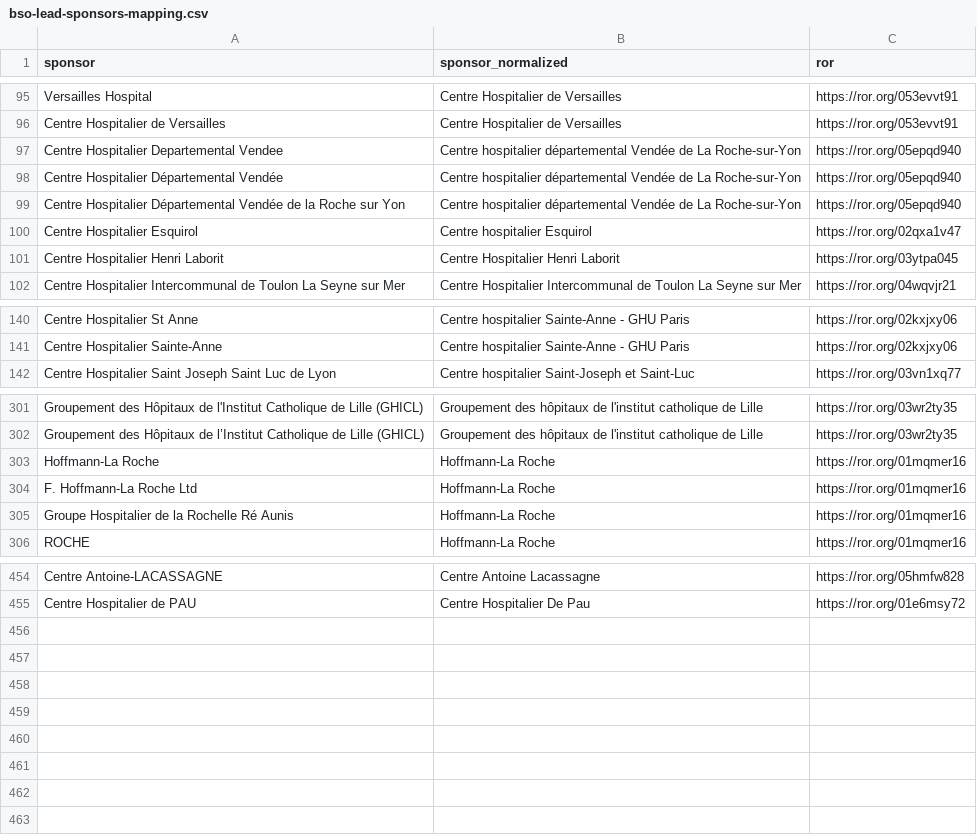
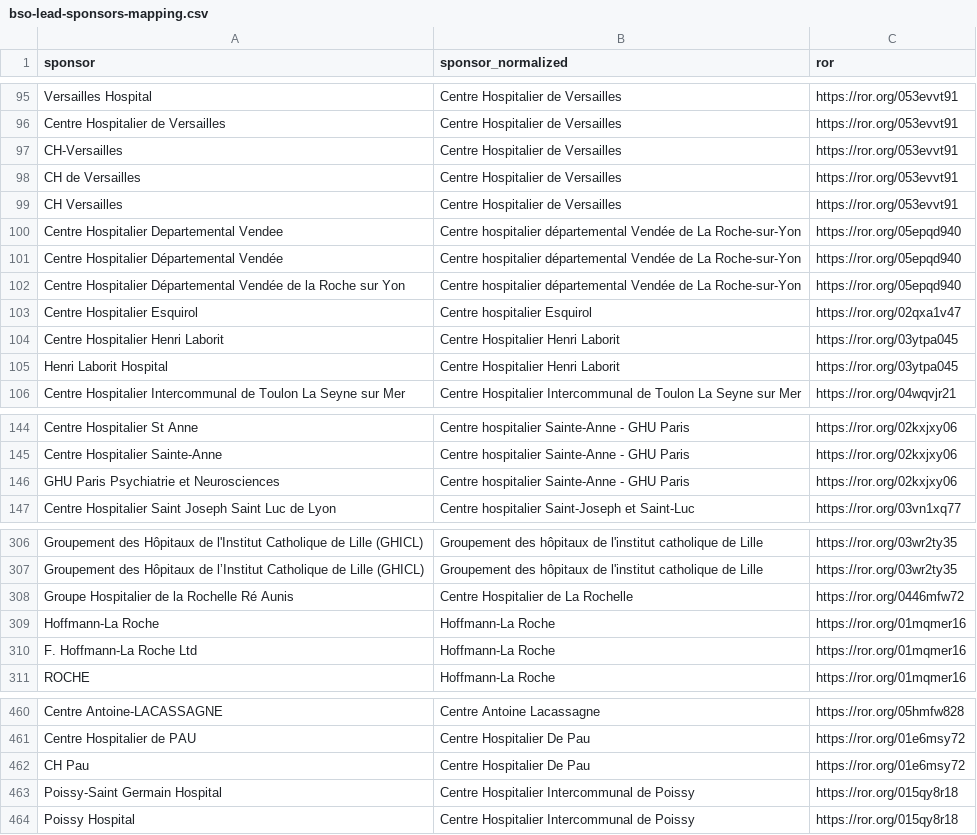
Before and after one commit to dataesr/bso-clinical-trials, a CSV file: bsoclinicaltrials/server/main/bso-lead-sponsors-mapping.csv, drawn as a sheet; only a part is shown, gaps mark what is left out; removed rows and columns are numbered as before the commit, all else as after; the diff covers the shown part only; the diff names each change by its address in the sheet, - before the commit and + after, or states it on an @@ line.

Commit message:
fix(all): Complete lead-sponsors, correct publication year and update DataGeneration for year 2025

```diff
--- a/bsoclinicaltrials/server/main/bso-lead-sponsors-mapping.csv
+++ b/bsoclinicaltrials/server/main/bso-lead-sponsors-mapping.csv
+row 97: CH-Versailles | Centre Hospitalier de Versailles | https://ror.org/053evvt91
+row 98: CH de Versailles | Centre Hospitalier de Versailles | https://ror.org/053evvt91
+row 99: CH Versailles | Centre Hospitalier de Versailles | https://ror.org/053evvt91
+row 105: Henri Laborit Hospital | Centre Hospitalier Henri Laborit | https://ror.org/03ytpa045
+row 146: GHU Paris Psychiatrie et Neurosciences | Centre hospitalier Sainte-Anne - GHU Paris | https://ror.org/02kxjxy06
+row 308: Groupe Hospitalier de la Rochelle Ré Aunis | Centre Hospitalier de La Rochelle | https://ror.org/0446mfw72
-row 305: Groupe Hospitalier de la Rochelle Ré Aunis | Hoffmann-La Roche | https://ror.org/01mqmer16
+row 462: CH Pau | Centre Hospitalier De Pau | https://ror.org/01e6msy72
+row 463: Poissy-Saint Germain Hospital | Centre Hospitalier Intercommunal de Poissy | https://ror.org/015qy8r18
+row 464: Poissy Hospital | Centre Hospitalier Intercommunal de Poissy | https://ror.org/015qy8r18
```
Also changed, not shown: 1 added row elsewhere in this file, 2 other files.
